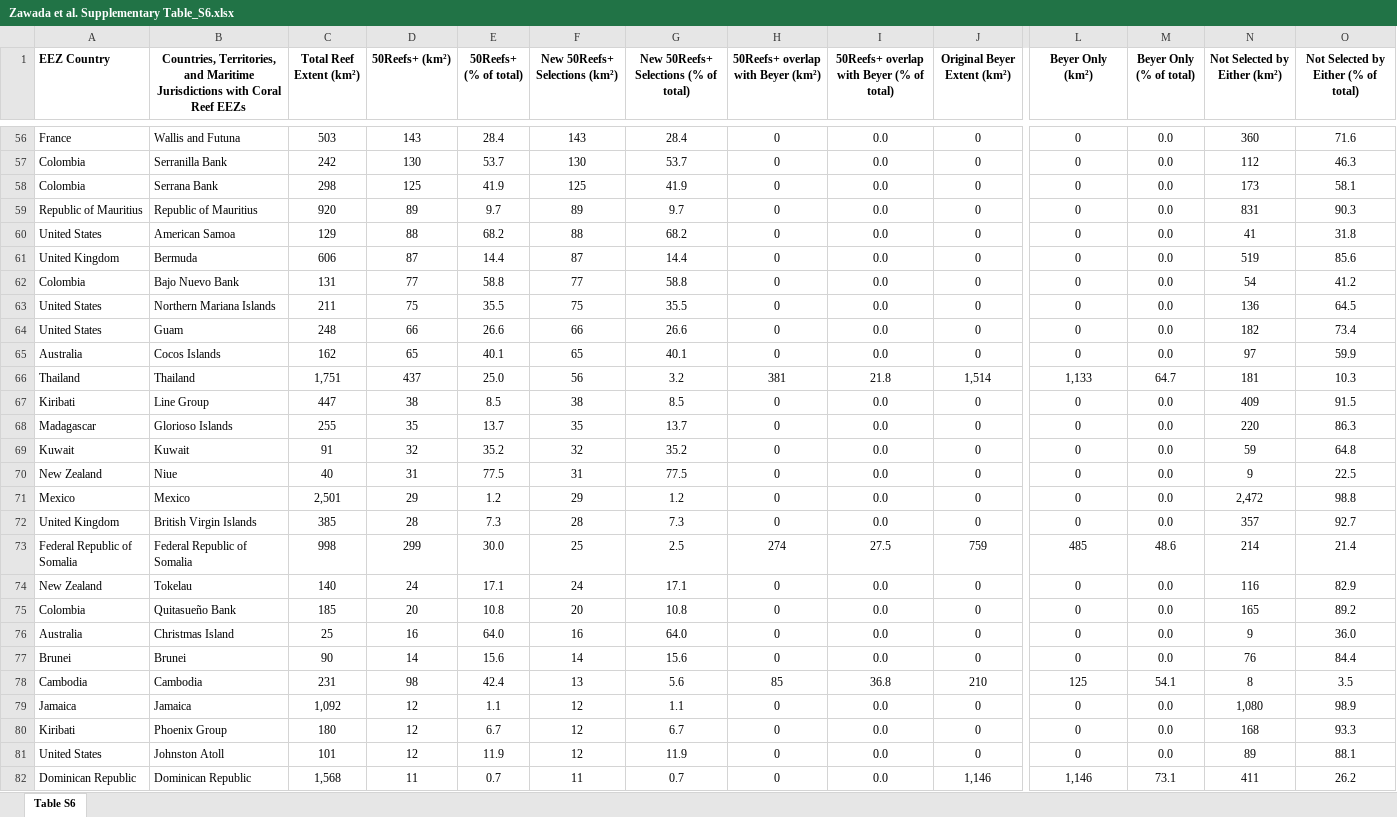
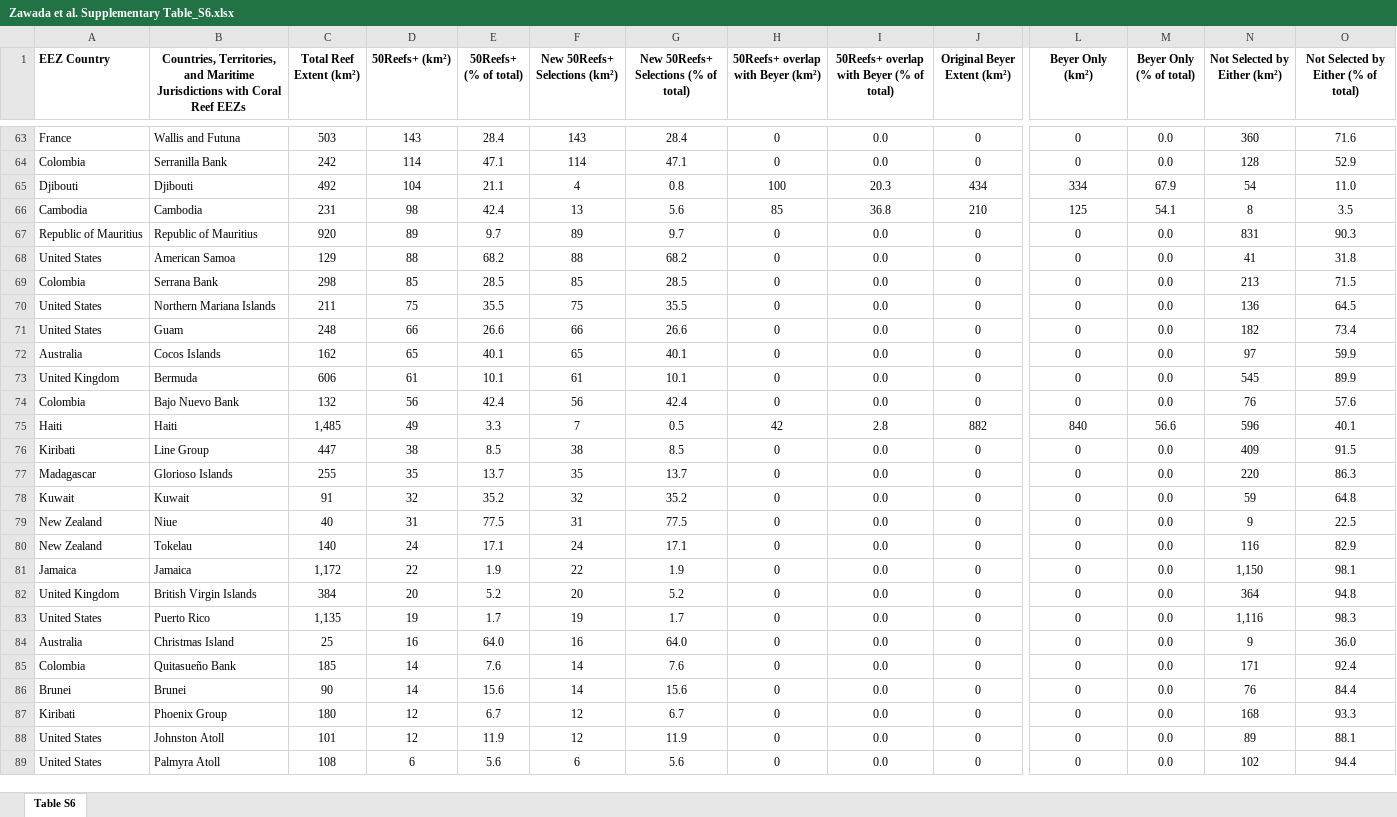
Before and after one commit to esdarling/50reefs_plus, an Excel workbook: oct2026-results tables/Zawada et al. Supplementary Table_S6.xlsx, sheet Table S6, drawn as a sheet; only a part is shown, gaps mark what is left out; the shorter side is filled out with more unchanged rows; values as stored, in another font and other column widths than the file's, no borders; charts and pictures not drawn; removed rows and columns are numbered as before the commit, all else as after; rows hold the shown columns only; the diff covers the shown part only; the diff names each change by its address in the sheet, - before the commit and + after, or states it on an @@ line.

Commit message:
Final update to Table S6 extent area

```diff
--- a/oct2026-results tables/Zawada et al. Supplementary Table_S6.xlsx (sheet Table S6)
+++ b/oct2026-results tables/Zawada et al. Supplementary Table_S6.xlsx (sheet Table S6)
-D64 (50Reefs+ (km²)): 130
+D64 (50Reefs+ (km²)): 114
-E64 (50Reefs+ (% of total)): 53.7
+E64 (50Reefs+ (% of total)): 47.1
-F64 (New 50Reefs+ Selections (km²)): 130
+F64 (New 50Reefs+ Selections (km²)): 114
-G64: 53.7
+G64: 47.1
-N64 (Not Selected by Either (km²)): 112
+N64 (Not Selected by Either (km²)): 128
-O64: 46.3
+O64: 52.9
-row 58: Colombia | Serrana Bank | 298 | 125 | 41.9 | 125 | 41.9 | 0 | 0.0 | 0 | 0 | 0.0 | 173 | 58.1
@@ row 90 moved to row 65: Djibouti @@
@@ row 78 moved to row 66: Cambodia @@
-row 61: United Kingdom | Bermuda | 606 | 87 | 14.4 | 87 | 14.4 | 0 | 0.0 | 0 | 0 | 0.0 | 519 | 85.6
-row 62: Colombia | Bajo Nuevo Bank | 131 | 77 | 58.8 | 77 | 58.8 | 0 | 0.0 | 0 | 0 | 0.0 | 54 | 41.2
+row 69: Colombia | Serrana Bank | 298 | 85 | 28.5 | 85 | 28.5 | 0 | 0.0 | 0 | 0 | 0.0 | 213 | 71.5
@@ row 66 moved to row 46: Thailand @@
+row 73: United Kingdom | Bermuda | 606 | 61 | 10.1 | 61 | 10.1 | 0 | 0.0 | 0 | 0 | 0.0 | 545 | 89.9
+row 74: Colombia | Bajo Nuevo Bank | 132 | 56 | 42.4 | 56 | 42.4 | 0 | 0.0 | 0 | 0 | 0.0 | 76 | 57.6
+row 75: Haiti | Haiti | 1,485 | 49 | 3.3 | 7 | 0.5 | 42 | 2.8 | 882 | 840 | 56.6 | 596 | 40.1
-row 71: Mexico | Mexico | 2,501 | 29 | 1.2 | 29 | 1.2 | 0 | 0.0 | 0 | 0 | 0.0 | 2,472 | 98.8
-row 72: United Kingdom | British Virgin Islands | 385 | 28 | 7.3 | 28 | 7.3 | 0 | 0.0 | 0 | 0 | 0.0 | 357 | 92.7
@@ row 73 moved to row 52: Federal Republic of Somalia @@
+row 81: Jamaica | Jamaica | 1,172 | 22 | 1.9 | 22 | 1.9 | 0 | 0.0 | 0 | 0 | 0.0 | 1,150 | 98.1
-A82 (EEZ Country): Colombia
+A82 (EEZ Country): United Kingdom
-B82: Quitasueño Bank
+B82: British Virgin Islands
-C82 (Total Reef Extent (km²)): 185
+C82 (Total Reef Extent (km²)): 384
-E82 (50Reefs+ (% of total)): 10.8
+E82 (50Reefs+ (% of total)): 5.2
-G82: 10.8
+G82: 5.2
-N82 (Not Selected by Either (km²)): 165
+N82 (Not Selected by Either (km²)): 364
-O82: 89.2
+O82: 94.8
+row 83: United States | Puerto Rico | 1,135 | 19 | 1.7 | 19 | 1.7 | 0 | 0.0 | 0 | 0 | 0.0 | 1,116 | 98.3
+row 85: Colombia | Quitasueño Bank | 185 | 14 | 7.6 | 14 | 7.6 | 0 | 0.0 | 0 | 0 | 0.0 | 171 | 92.4
-row 79: Jamaica | Jamaica | 1,092 | 12 | 1.1 | 12 | 1.1 | 0 | 0.0 | 0 | 0 | 0.0 | 1,080 | 98.9
-row 82: Dominican Republic | Dominican Republic | 1,568 | 11 | 0.7 | 11 | 0.7 | 0 | 0.0 | 1,146 | 1,146 | 73.1 | 411 | 26.2
```
Also changed, not shown: 11 added rows, 8 removed rows, 25 moved rows and 59 edited cells elsewhere in this sheet, oct2026-results tables/territories_by_dataset.xlsx, oct2026-results tables/top10_by_dataset.xlsx, 5 other files.
